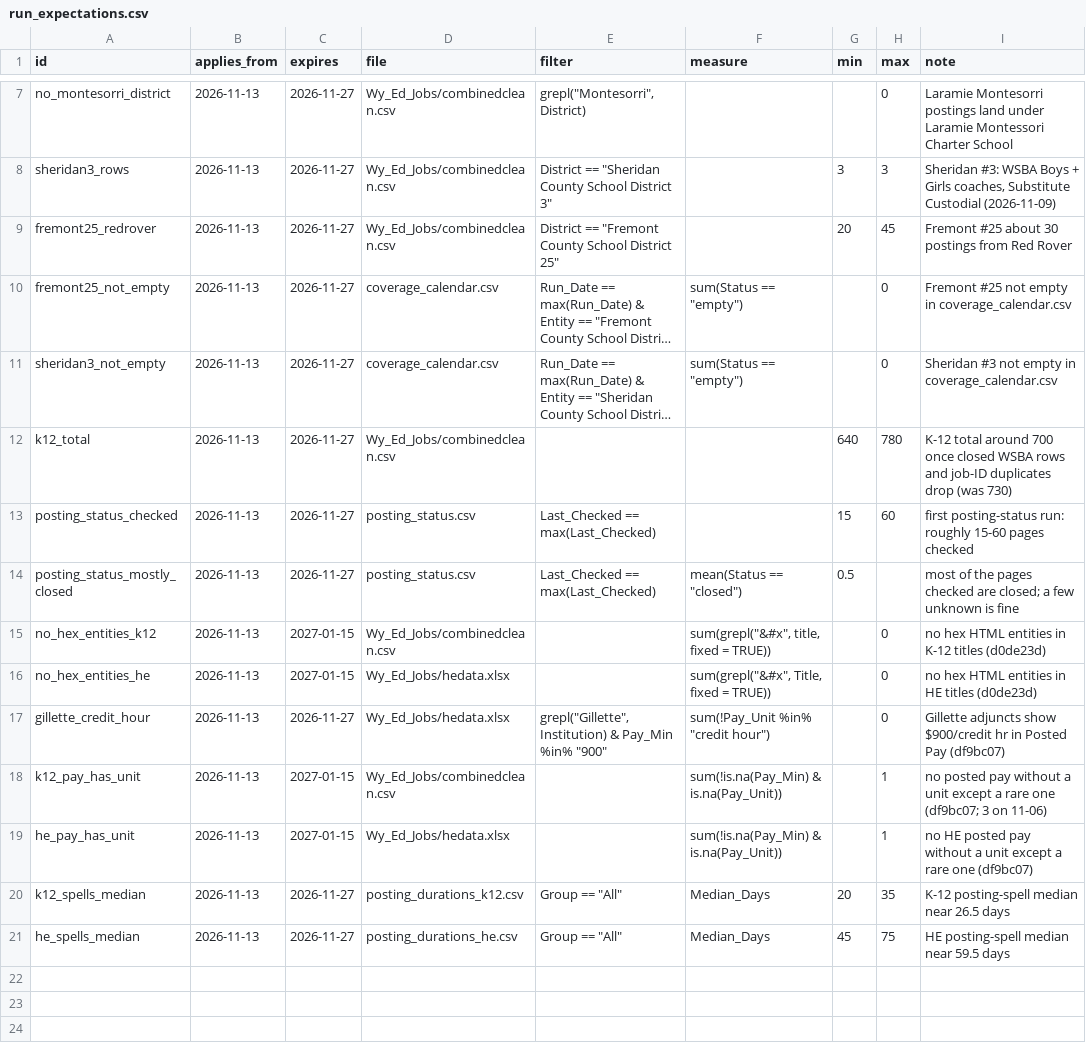
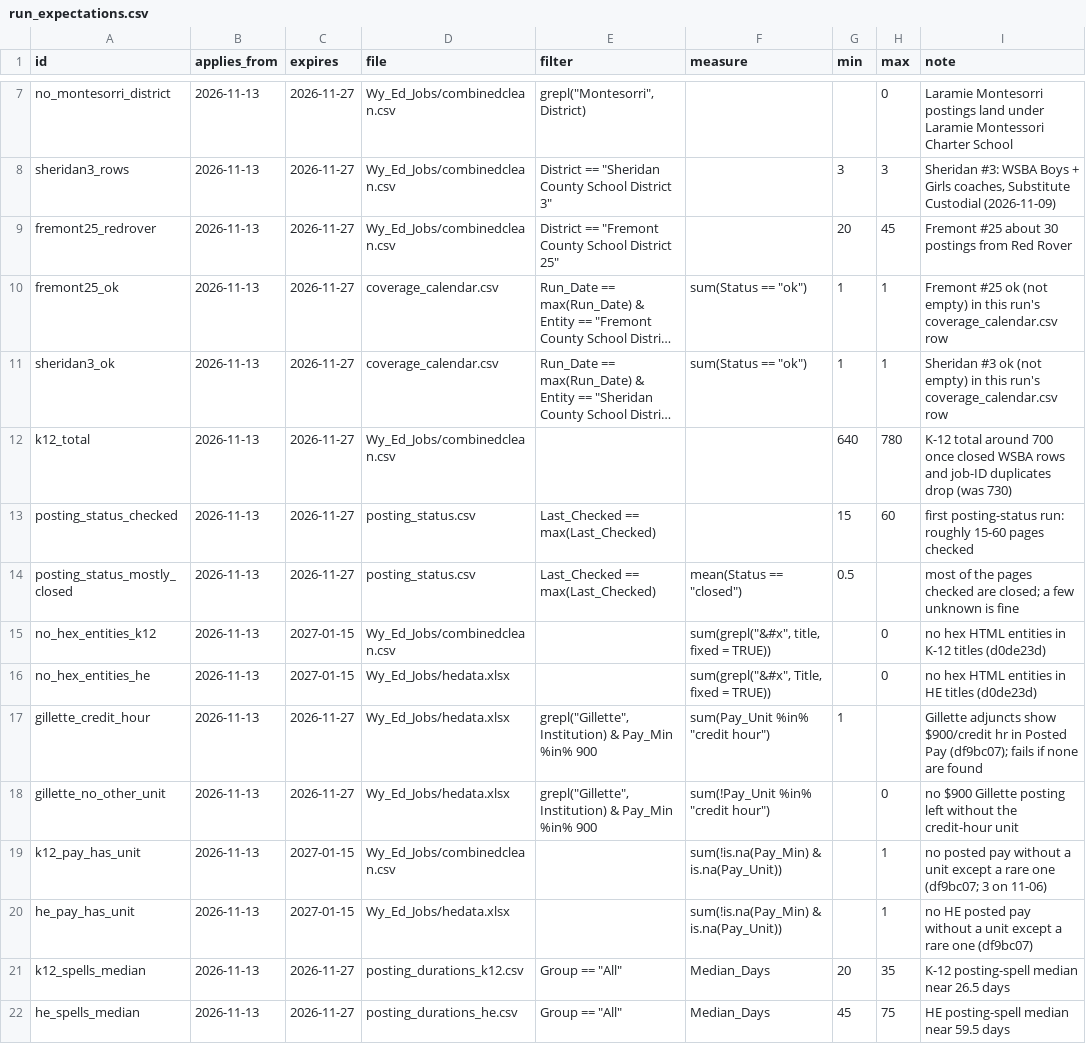
Before and after one commit to MPerk78/Wyoming-Education-Jobs-Dashboard, a CSV file: run_expectations.csv, drawn as a sheet; only a part is shown, gaps mark what is left out; long unchanged cells end in …; the diff names each change by its address in the sheet, - before the commit and + after, or states it on an @@ line.

```diff
--- a/run_expectations.csv
+++ b/run_expectations.csv
-A10 (id): fremont25_not_empty
+A10 (id): fremont25_ok
-F10:F11 (measure): sum(Status == "empty")
+F10:F11 (measure): sum(Status == "ok")
-G10:G11 (min): (empty)
+G10:G11 (min): 1
-H10:H11 (max): 0
+H10:H11 (max): 1
-I10 (note): Fremont #25 not empty in coverage_calendar.csv
+I10 (note): Fremont #25 ok (not empty) in this run's coverage_calendar.csv row
-A11 (id): sheridan3_not_empty
+A11 (id): sheridan3_ok
-I11 (note): Sheridan #3 not empty in coverage_calendar.csv
+I11 (note): Sheridan #3 ok (not empty) in this run's coverage_calendar.csv row
-E17 (filter): …Pay_Min %in% "900"
+E17 (filter): …Pay_Min %in% 900
-F17 (measure): sum(!Pay_Unit %in% "credit hour")
+F17 (measure): sum(Pay_Unit %in% "credit hour")
-G17 (min): (empty)
+G17 (min): 1
-H17 (max): 0
+H17 (max): (empty)
-I17 (note): …Posted Pay (df9bc07)
+I17 (note): …Posted Pay (df9bc07); fails if none are found
+row 18: gillette_no_other_unit | 2026-11-13 | 2026-11-27 | Wy_Ed_Jobs/hedata.xlsx | grepl("Gillette", Institution) & Pay_Min %in% 900 | sum(!Pay_Unit %in% "credit hour") |  | 0 | no $900 Gillette posting left without the credit-hour unit
```
Also changed, not shown: 4 other files.
